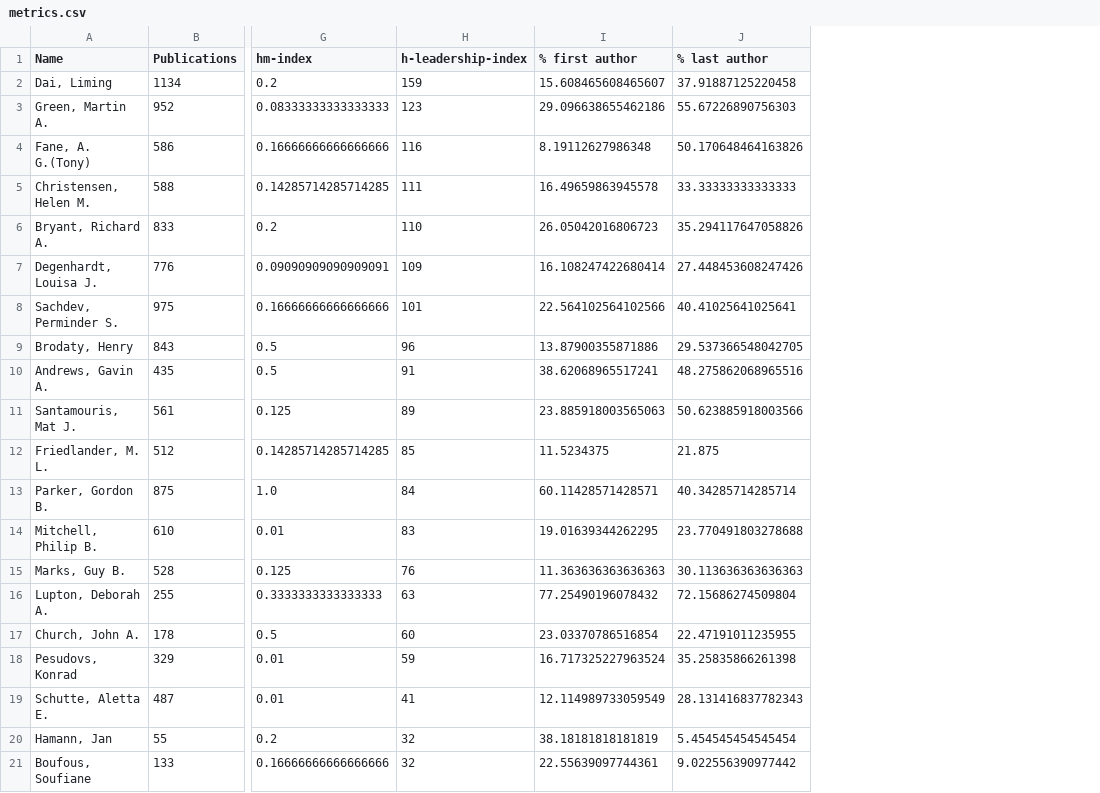
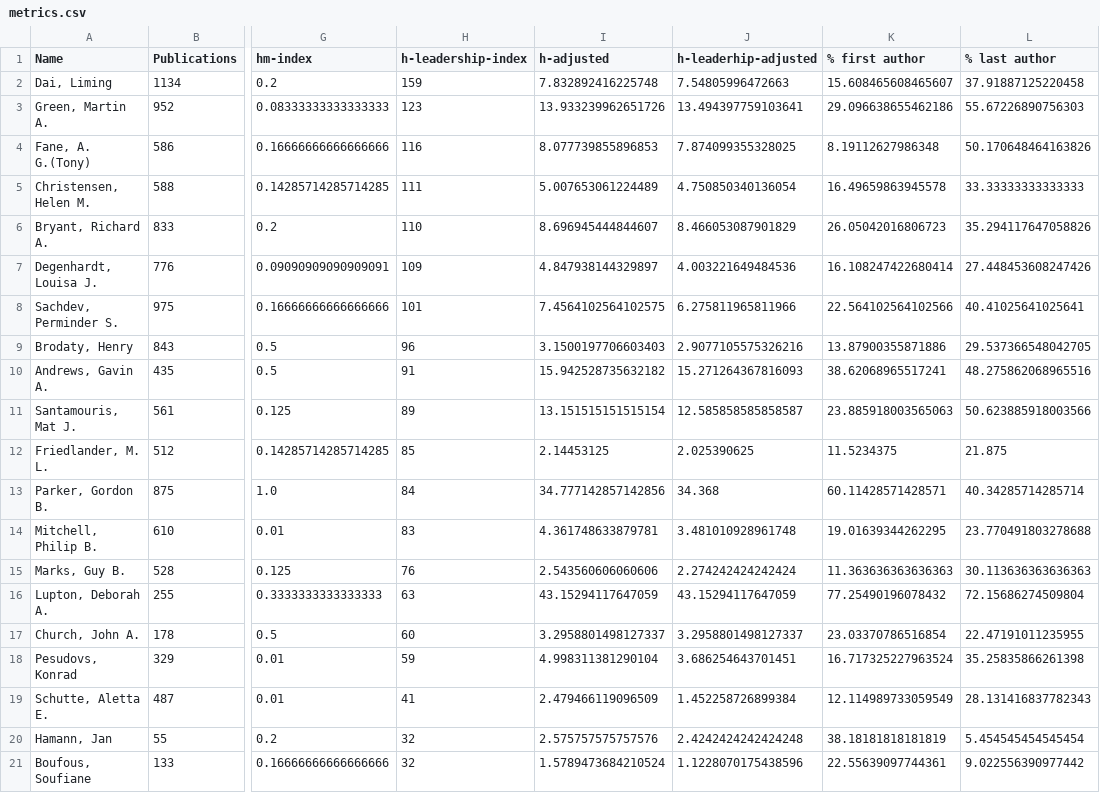
Before and after one commit to nepython/metrics, a CSV file: results/UNSW/metrics.csv, drawn as a sheet; only a part is shown, gaps mark what is left out; the diff names each change by its address in the sheet, - before the commit and + after, or states it on an @@ line.

Commit message:
Adjusted metrics

```diff
--- a/results/UNSW/metrics.csv
+++ b/results/UNSW/metrics.csv
+column I (h-adjusted), rows 2-21: 7.832892416225748 | 13.933239962651726 | 8.077739855896853 | 5.007653061224489 | 8.696945444844607 | 4.847938144329897 | 7.4564102564102575 | 3.1500197706603403 | 15.942528735632182 | 13.151515151515154 | 2.14453125 | 34.777142857142856 | 4.361748633879781 | 2.543560606060606 | 43.15294117647059 | 3.2958801498127337 | 4.998311381290104 | 2.479466119096509 | 2.575757575757576 | 1.5789473684210524
+column J (h-leaderhip-adjusted), rows 2-21: 7.54805996472663 | 13.494397759103641 | 7.874099355328025 | 4.750850340136054 | 8.466053087901829 | 4.003221649484536 | 6.275811965811966 | 2.9077105575326216 | 15.271264367816093 | 12.585858585858587 | 2.025390625 | 34.368 | 3.481010928961748 | 2.274242424242424 | 43.15294117647059 | 3.2958801498127337 | 3.686254643701451 | 1.452258726899384 | 2.4242424242424248 | 1.1228070175438596
```
Also changed, not shown: results/UNSW/correlation_authorship_position.csv, results/UNSW/correlation_matrix.csv, 4 other files.
